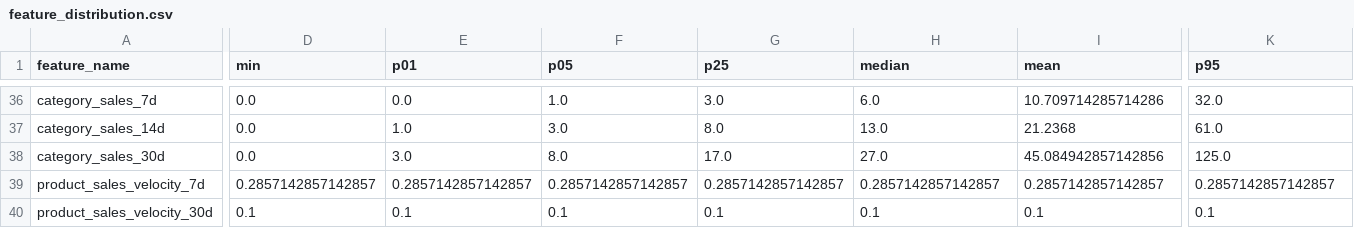
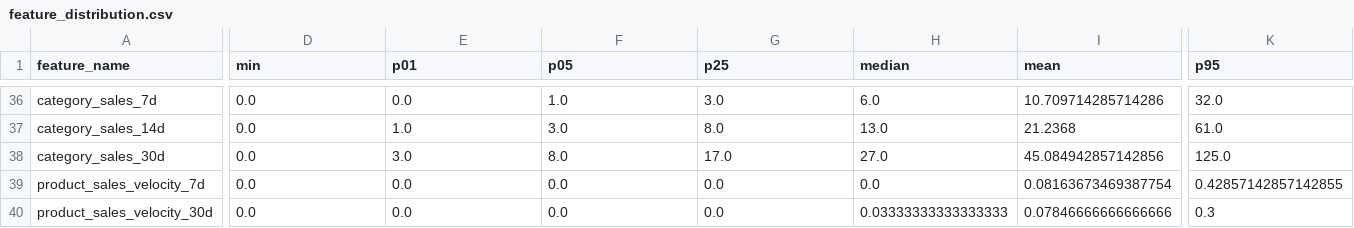
Before and after one commit to Kkb113/Dynamic-Pricing, a CSV file: artifacts/phase2/feature_distribution.csv, drawn as a sheet; only a part is shown, gaps mark what is left out; the diff covers the shown part only; the diff names each change by its address in the sheet, - before the commit and + after, or states it on an @@ line.

```diff
--- a/artifacts/phase2/feature_distribution.csv
+++ b/artifacts/phase2/feature_distribution.csv
-D39 (min): 0.2857142857142857
+D39 (min): 0.0
-E39 (p01): 0.2857142857142857
+E39 (p01): 0.0
-F39 (p05): 0.2857142857142857
+F39 (p05): 0.0
-G39 (p25): 0.2857142857142857
+G39 (p25): 0.0
-H39 (median): 0.2857142857142857
+H39 (median): 0.0
-I39 (mean): 0.2857142857142857
+I39 (mean): 0.08163673469387754
-K39 (p95): 0.2857142857142857
+K39 (p95): 0.42857142857142855
-D40 (min): 0.1
+D40 (min): 0.0
-E40 (p01): 0.1
+E40 (p01): 0.0
-F40 (p05): 0.1
+F40 (p05): 0.0
-G40 (p25): 0.1
+G40 (p25): 0.0
-H40 (median): 0.1
+H40 (median): 0.03333333333333333
-I40 (mean): 0.1
+I40 (mean): 0.07846666666666666
-K40 (p95): 0.1
+K40 (p95): 0.3
```
Also changed, not shown: 33 edited cells elsewhere in this file, artifacts/phase2/feature_coverage.csv, artifacts/phase2/feature_dataset_sample.csv, 9 other files.
